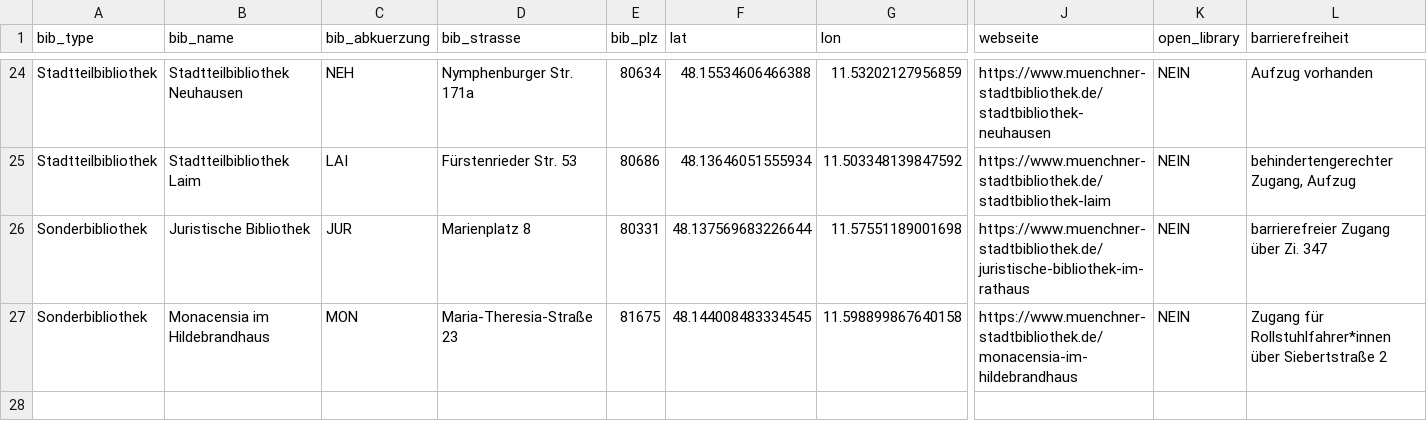
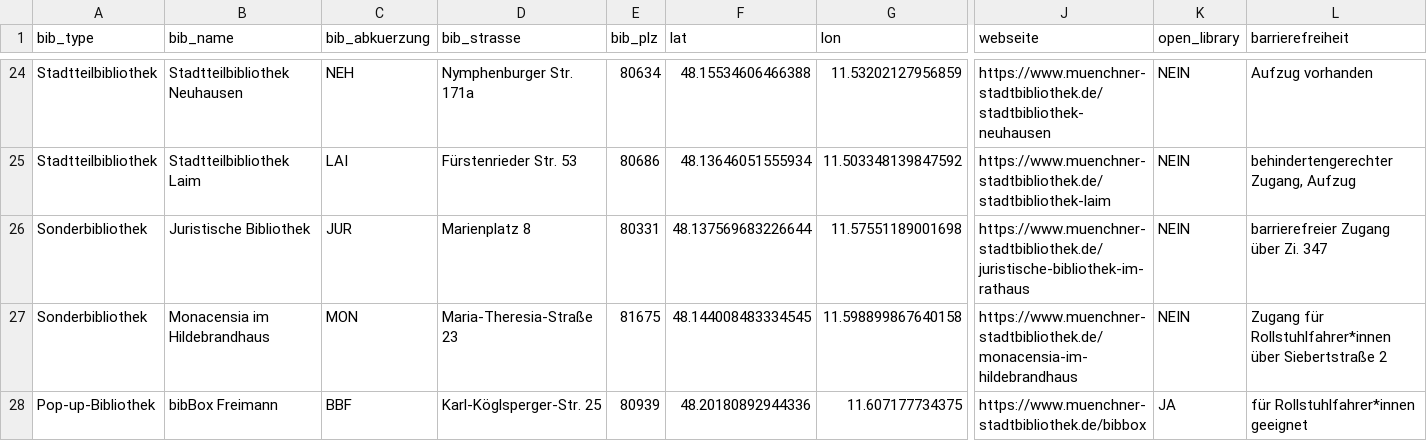
Before and after one commit to heibie/openbibmuc.de, a CSV file: data/standorte.csv, drawn as a sheet; only a part is shown, gaps mark what is left out; rows hold the shown columns only; the diff names each change by its address in the sheet, - before the commit and + after, or states it on an @@ line.

Commit message:
data: Kennzahlen bis 09/2026 übernommen, bibBox Freimann als Standort ergänzt
- besucherzahlen/bestand/entleihungen.csv: Portal-Stand 13.11./13.11./18.11.2026
  (Jan 2024–Sep 2026). Bestand-Spaltenkopf der Portal-Datei fälschlich
  anzahl_entleihungen -> in anzahl_exemplare umbenannt.
- source-registry.json: imported_source_modified hochgesetzt (Issues #1/#2).
- standorte.csv: bibBox Freimann (Pop-up-Bibliothek) von Hand ergänzt, fehlt in
  der OpenData-Standortliste 06/2025. index.html: neuer Typ + Kennzahlen-Alias
  "Neufreimann". enrich_standorte.py überspringt die Handzeile (MANUAL_ROWS).
- datapackage.json, README, Zeitraum-Angaben in index/auswertung aktualisiert.

```diff
--- a/data/standorte.csv
+++ b/data/standorte.csv
+row 28: Pop-up-Bibliothek | bibBox Freimann | BBF | Karl-Köglsperger-Str. 25 | 80939 | 48.20180892944336 | 11.607177734375 | https://www.muenchner-stadtbibliothek.de/bibbox | JA | für Rollstuhlfahrer*innen geeignet
```
Also changed, not shown: 9 other files.
